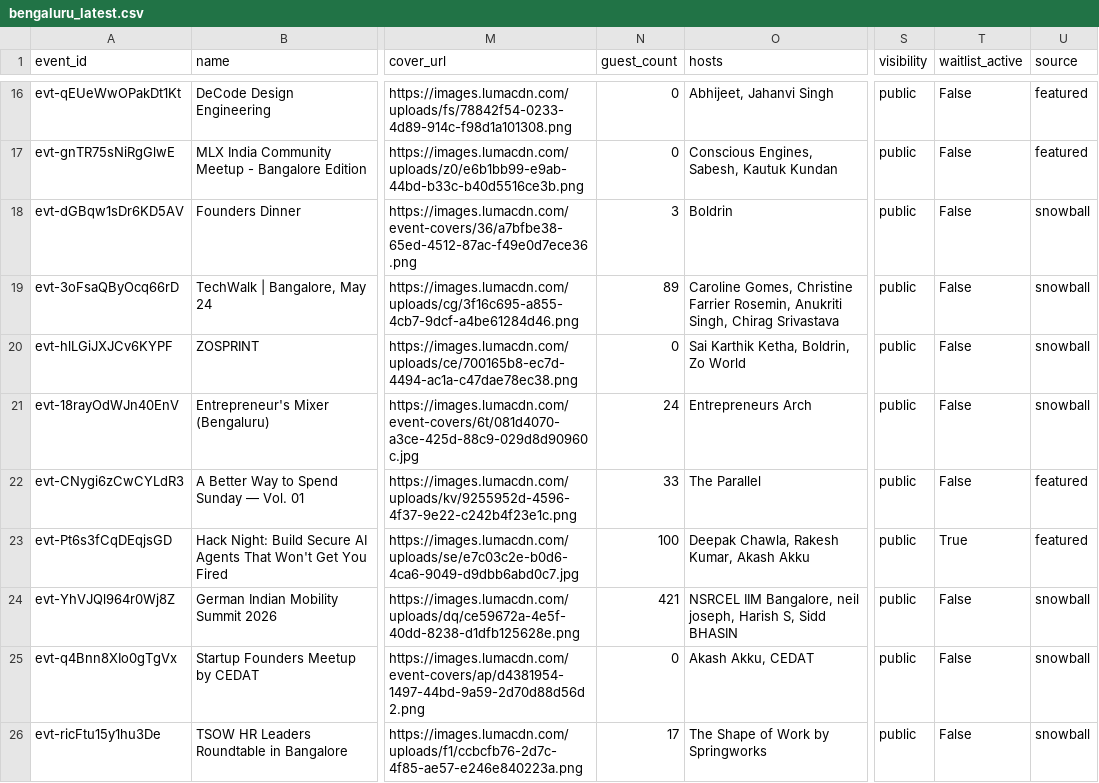
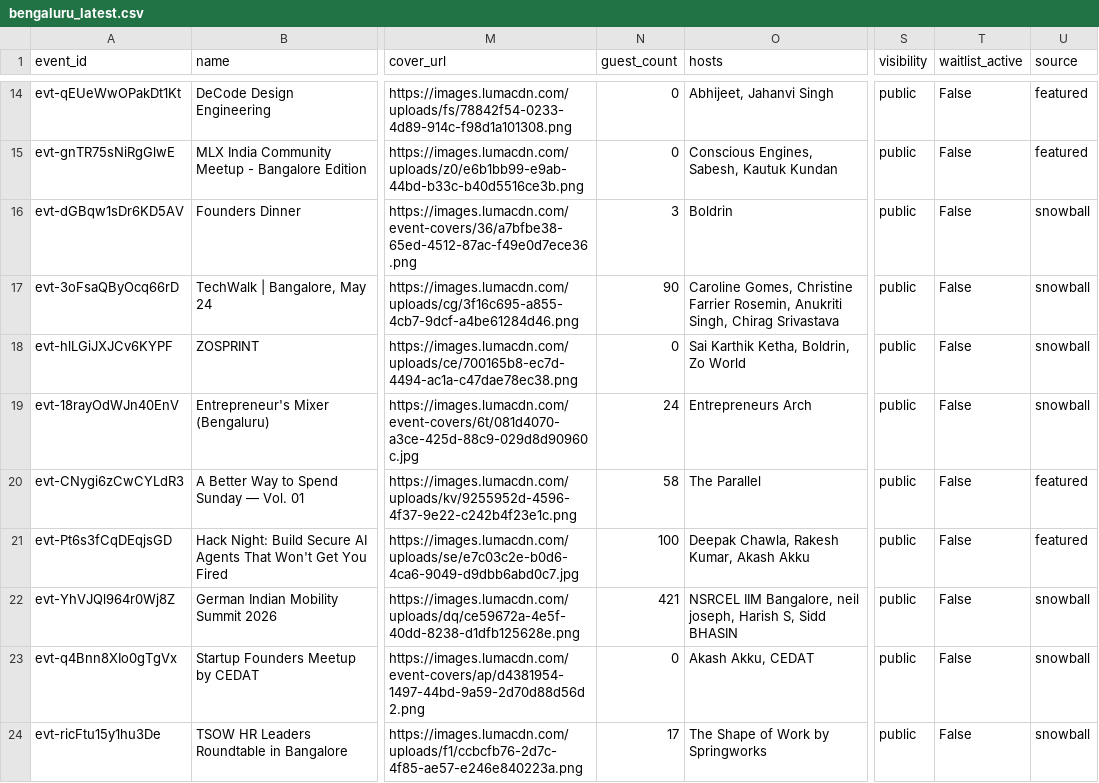
Before and after one commit to himanshusaleria/luma-explore, a CSV file: data/bengaluru_latest.csv, drawn as a sheet; only a part is shown, gaps mark what is left out; addresses are those after the commit; the diff covers the shown part only; the diff names each change by its address in the sheet, - before the commit and + after, or states it on an @@ line.

```diff
--- a/data/bengaluru_latest.csv
+++ b/data/bengaluru_latest.csv
-N17 (guest_count): 89
+N17 (guest_count): 90
-N20 (guest_count): 33
+N20 (guest_count): 58
-T21 (waitlist_active): True
+T21 (waitlist_active): False
```
Also changed, not shown: 2 removed rows, 1 moved row and 5 edited cells elsewhere in this file, data/boston_latest.csv, data/mumbai_latest.csv, 11 other files.
